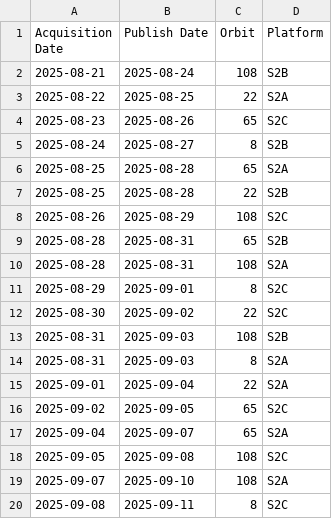
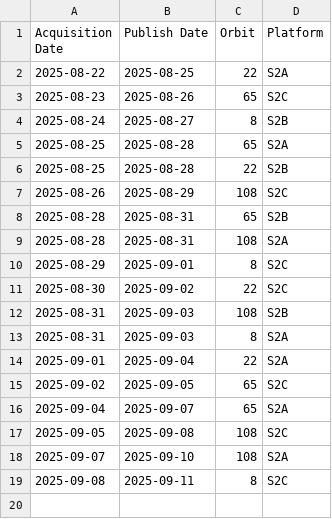
Before and after one commit to swisstopo/topo-satromo, a CSV file: tools/acquisitionplan.csv, drawn as a sheet; the diff names each change by its address in the sheet, - before the commit and + after, or states it on an @@ line.

Commit message:
Tools files done

```diff
--- a/tools/acquisitionplan.csv
+++ b/tools/acquisitionplan.csv
-row 2: 2025-08-21 | 2025-08-24 | 108 | S2B
```
Also changed, not shown: tools/available_ch.swisstopo.swisseo_vhi_v100.csv, tools/last_updates.csv, 1 other file.
